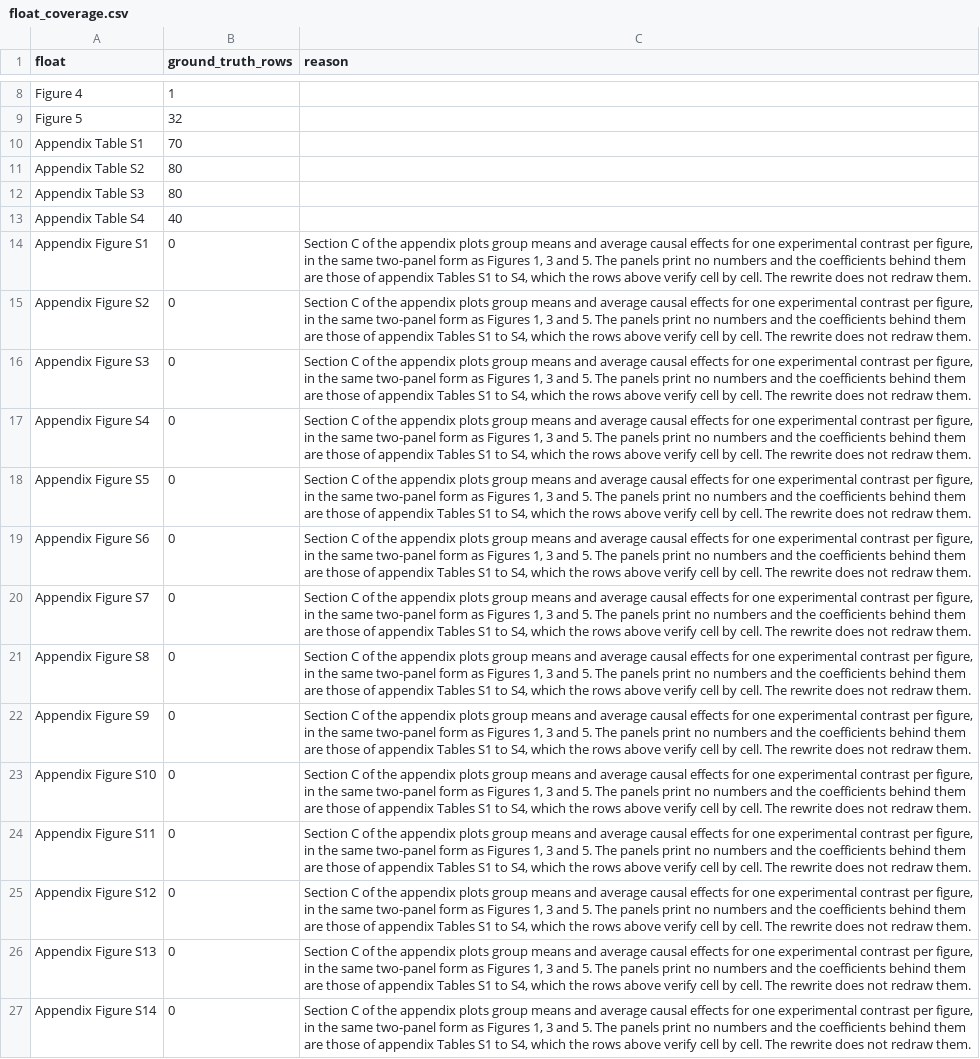
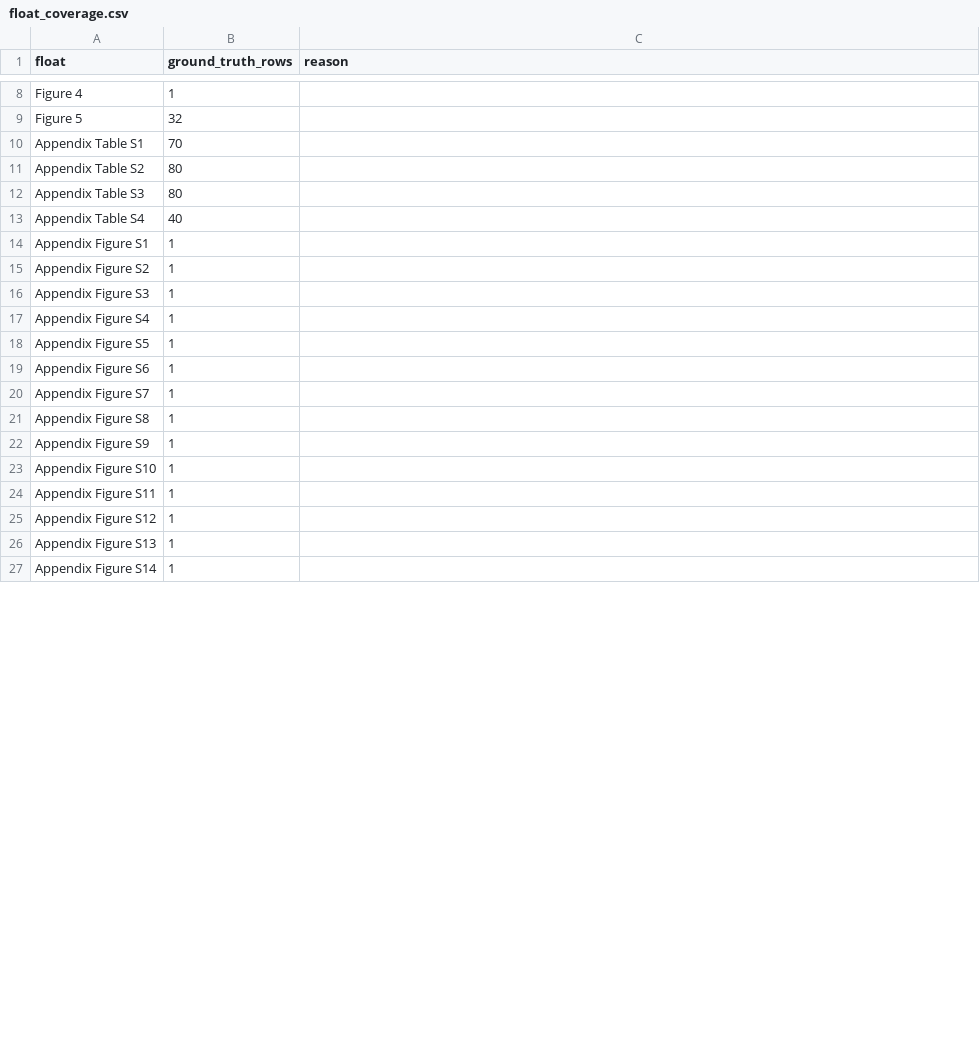
Before and after one commit to active-maintenance-aec/baxter-king_etal_2025, a CSV file: ground_truth/float_coverage.csv, drawn as a sheet; only a part is shown, gaps mark what is left out; the diff covers the shown part only.

```diff
--- a/ground_truth/float_coverage.csv
+++ b/ground_truth/float_coverage.csv
@@ -13,15 +13,15 @@ Appendix Table S3,80,
 Appendix Table S4,40,
-Appendix Figure S1,0,"Section C of the appendix plots group means and average causal effects for one experimental contrast per figure, in the same two-panel form as Figures 1, 3 and 5. The panels print no numbers and the coefficients behind them are those of appendix Tables S1 to S4, which the rows above verify cell by cell. The rewrite does not redraw them."
-Appendix Figure S2,0,"Section C of the appendix plots group means and average causal effects for one experimental contrast per figure, in the same two-panel form as Figures 1, 3 and 5. The panels print no numbers and the coefficients behind them are those of appendix Tables S1 to S4, which the rows above verify cell by cell. The rewrite does not redraw them."
-Appendix Figure S3,0,"Section C of the appendix plots group means and average causal effects for one experimental contrast per figure, in the same two-panel form as Figures 1, 3 and 5. The panels print no numbers and the coefficients behind them are those of appendix Tables S1 to S4, which the rows above verify cell by cell. The rewrite does not redraw them."
-Appendix Figure S4,0,"Section C of the appendix plots group means and average causal effects for one experimental contrast per figure, in the same two-panel form as Figures 1, 3 and 5. The panels print no numbers and the coefficients behind them are those of appendix Tables S1 to S4, which the rows above verify cell by cell. The rewrite does not redraw them."
-Appendix Figure S5,0,"Section C of the appendix plots group means and average causal effects for one experimental contrast per figure, in the same two-panel form as Figures 1, 3 and 5. The panels print no numbers and the coefficients behind them are those of appendix Tables S1 to S4, which the rows above verify cell by cell. The rewrite does not redraw them."
-Appendix Figure S6,0,"Section C of the appendix plots group means and average causal effects for one experimental contrast per figure, in the same two-panel form as Figures 1, 3 and 5. The panels print no numbers and the coefficients behind them are those of appendix Tables S1 to S4, which the rows above verify cell by cell. The rewrite does not redraw them."
-Appendix Figure S7,0,"Section C of the appendix plots group means and average causal effects for one experimental contrast per figure, in the same two-panel form as Figures 1, 3 and 5. The panels print no numbers and the coefficients behind them are those of appendix Tables S1 to S4, which the rows above verify cell by cell. The rewrite does not redraw them."
-Appendix Figure S8,0,"Section C of the appendix plots group means and average causal effects for one experimental contrast per figure, in the same two-panel form as Figures 1, 3 and 5. The panels print no numbers and the coefficients behind them are those of appendix Tables S1 to S4, which the rows above verify cell by cell. The rewrite does not redraw them."
-Appendix Figure S9,0,"Section C of the appendix plots group means and average causal effects for one experimental contrast per figure, in the same two-panel form as Figures 1, 3 and 5. The panels print no numbers and the coefficients behind them are those of appendix Tables S1 to S4, which the rows above verify cell by cell. The rewrite does not redraw them."
-Appendix Figure S10,0,"Section C of the appendix plots group means and average causal effects for one experimental contrast per figure, in the same two-panel form as Figures 1, 3 and 5. The panels print no numbers and the coefficients behind them are those of appendix Tables S1 to S4, which the rows above verify cell by cell. The rewrite does not redraw them."
-Appendix Figure S11,0,"Section C of the appendix plots group means and average causal effects for one experimental contrast per figure, in the same two-panel form as Figures 1, 3 and 5. The panels print no numbers and the coefficients behind them are those of appendix Tables S1 to S4, which the rows above verify cell by cell. The rewrite does not redraw them."
-Appendix Figure S12,0,"Section C of the appendix plots group means and average causal effects for one experimental contrast per figure, in the same two-panel form as Figures 1, 3 and 5. The panels print no numbers and the coefficients behind them are those of appendix Tables S1 to S4, which the rows above verify cell by cell. The rewrite does not redraw them."
-Appendix Figure S13,0,"Section C of the appendix plots group means and average causal effects for one experimental contrast per figure, in the same two-panel form as Figures 1, 3 and 5. The panels print no numbers and the coefficients behind them are those of appendix Tables S1 to S4, which the rows above verify cell by cell. The rewrite does not redraw them."
-Appendix Figure S14,0,"Section C of the appendix plots group means and average causal effects for one experimental contrast per figure, in the same two-panel form as Figures 1, 3 and 5. The panels print no numbers and the coefficients behind them are those of appendix Tables S1 to S4, which the rows above verify cell by cell. The rewrite does not redraw them."
+Appendix Figure S1,1,
+Appendix Figure S2,1,
+Appendix Figure S3,1,
+Appendix Figure S4,1,
+Appendix Figure S5,1,
+Appendix Figure S6,1,
+Appendix Figure S7,1,
+Appendix Figure S8,1,
+Appendix Figure S9,1,
+Appendix Figure S10,1,
+Appendix Figure S11,1,
+Appendix Figure S12,1,
+Appendix Figure S13,1,
+Appendix Figure S14,1,
```
Also changed, not shown: 39 edited cells elsewhere in this file, ground_truth/archive_overwrites.csv, ground_truth/archive_run_status.csv, 20 other files.
